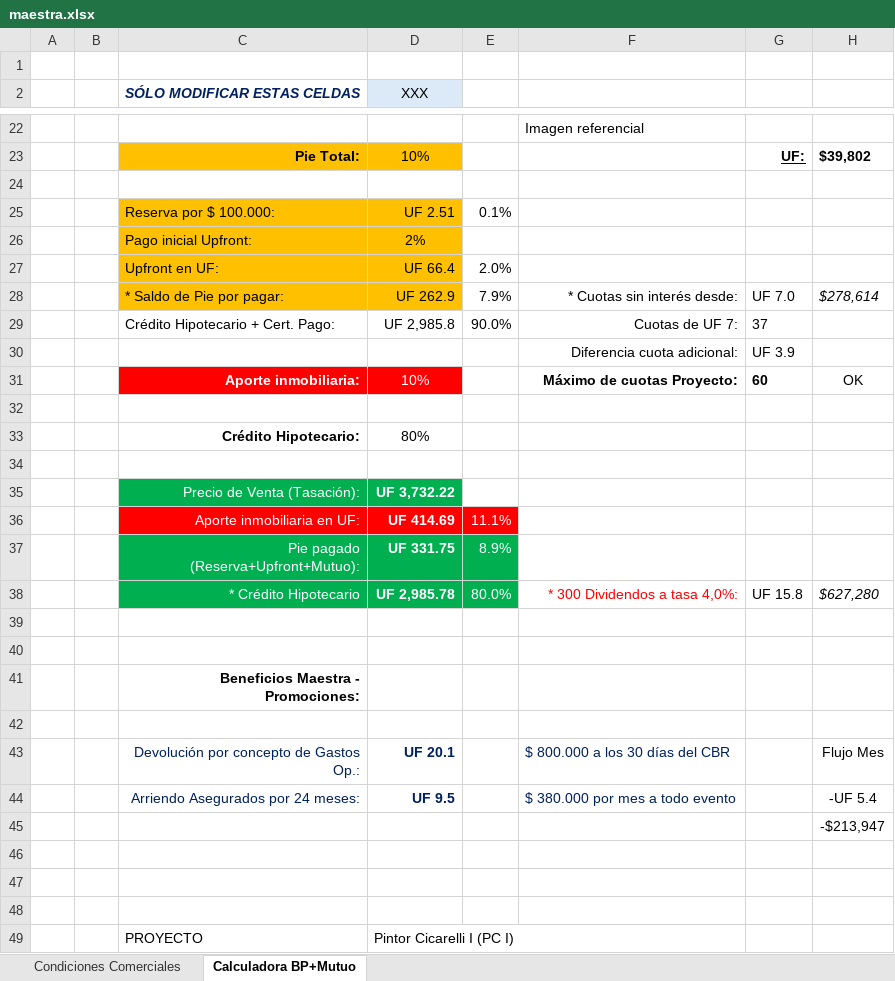
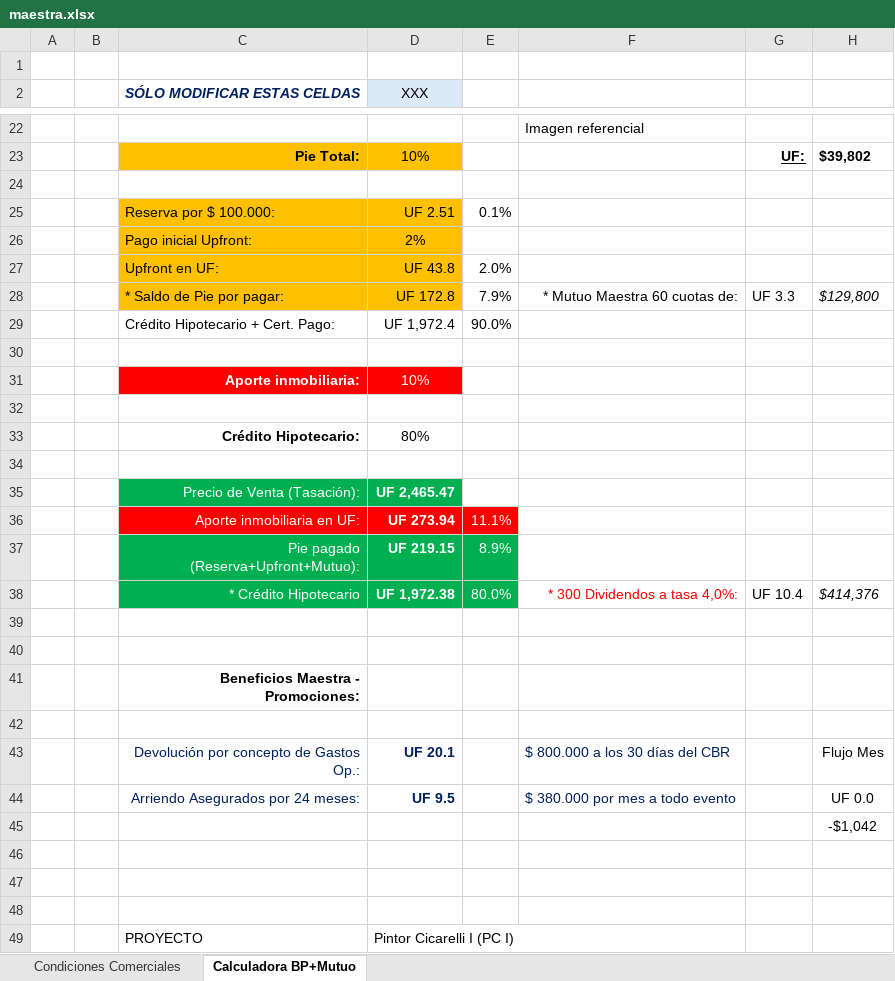
Before and after one commit to fdonosoh-droid/cotizador-web-mp, an Excel workbook: maestra.xlsx, sheet Calculadora BP+Mutuo, drawn as a sheet; only a part is shown, gaps mark what is left out; values as stored, in another font and other column widths than the file's, no borders; charts and pictures and conditional formats not drawn; removed rows and columns are numbered as before the commit, all else as after; the diff covers the shown part only; the diff names each change by its address in the sheet, - before the commit and + after, or states it on an @@ line.

```diff
--- a/maestra.xlsx (sheet Calculadora BP+Mutuo)
+++ b/maestra.xlsx (sheet Calculadora BP+Mutuo)
-D27 (XXX): UF 66.4
+D27 (XXX): UF 43.8
-row 28:  |  | * Saldo de Pie por pagar: | UF 262.9 | 7.9% | * Cuotas sin interés desde: | UF 7.0 | $278,614
-row 29:  |  | Crédito Hipotecario + Cert. Pago: | UF 2,985.8 | 90.0% | Cuotas de UF 7: | 37
-row 30:  |  |  |  |  | Diferencia cuota adicional: | UF 3.9
+row 28:  |  | * Saldo de Pie por pagar: | UF 172.8 | 7.9% | * Mutuo Maestra 60 cuotas de: | UF 3.3 | $129,800
+row 29:  |  | Crédito Hipotecario + Cert. Pago: | UF 1,972.4 | 90.0%
-row 30:  |  | Aporte inmobiliaria: | 10% |  | Máximo de cuotas Proyecto: | 60 | OK
+row 30: (empty)
-C30:D30 fill: #FF0000
+C30:D30 fill: none
+row 31:  |  | Aporte inmobiliaria: | 10%
-D35 (XXX): UF 3,732.22
+D35 (XXX): UF 2,465.47
-D36 (XXX): UF 414.69
+D36 (XXX): UF 273.94
-D37 (XXX): UF 331.75
+D37 (XXX): UF 219.15
-D38 (XXX): UF 2,985.78
+D38 (XXX): UF 1,972.38
-G38: UF 15.8
+G38: UF 10.4
-H38: $627,280
+H38: $414,376
-H44: -UF 5.4
+H44: UF 0.0
-H45: -$213,947
+H45: -$1,042
```
Also changed, not shown: 1 added row, 1 removed row and 8 edited cells elsewhere in this sheet, 2 other files.
